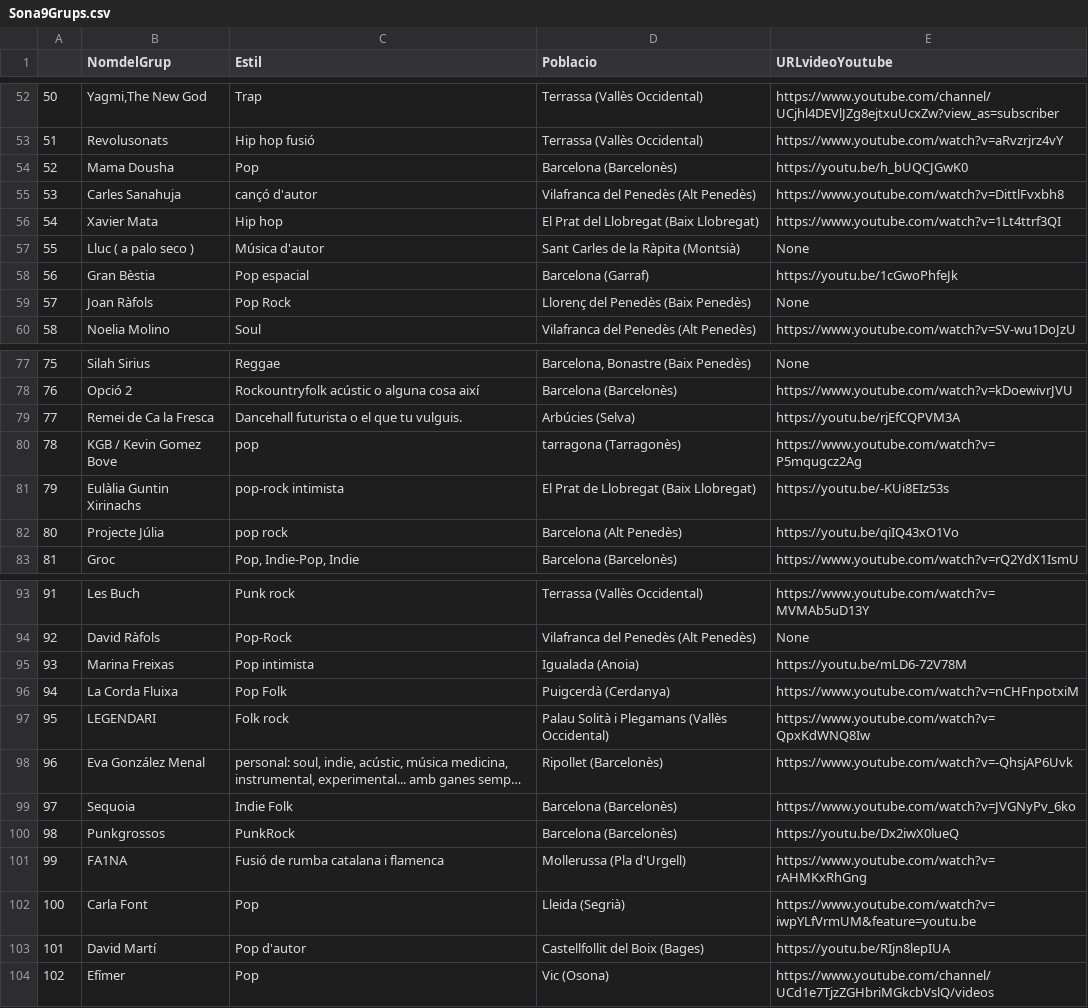
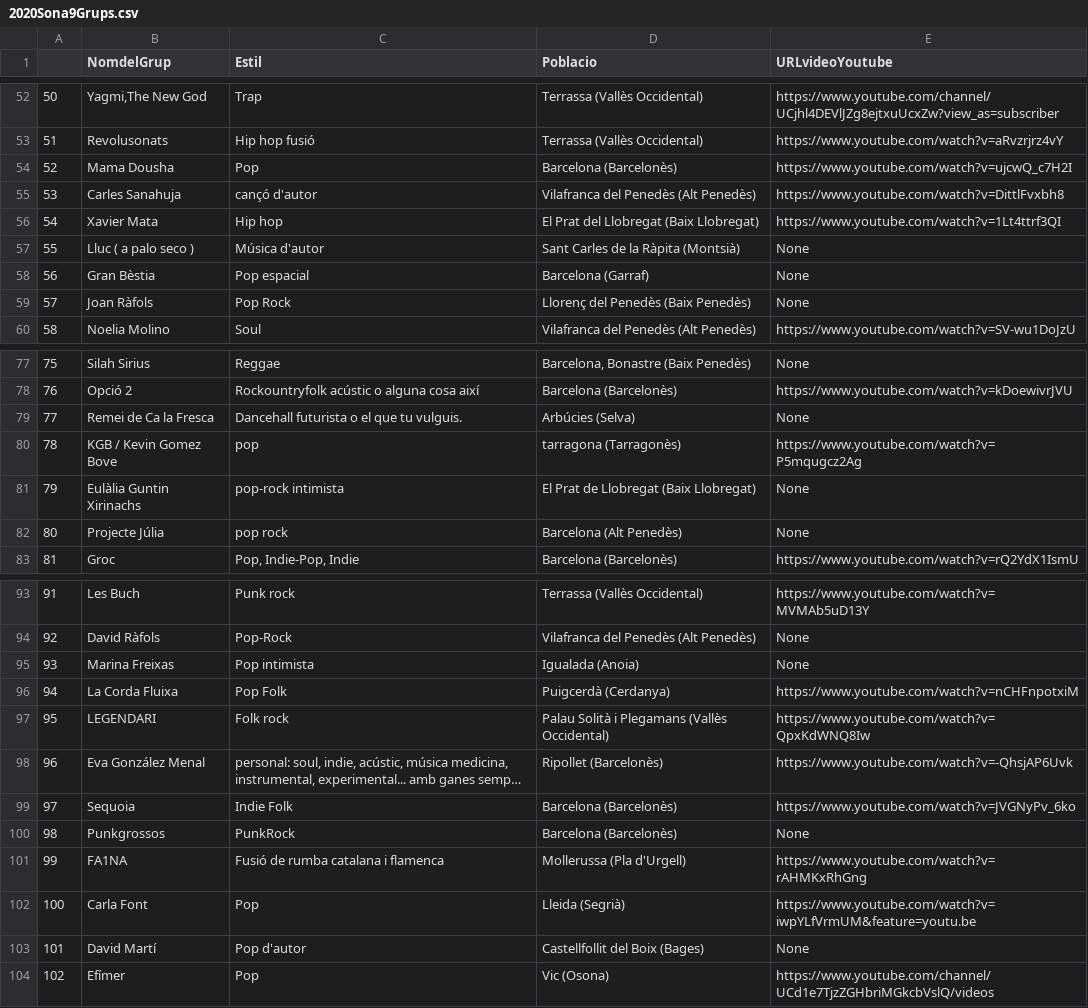
Before and after one commit to jackmat/Sona9-2020, a CSV file: master/data/0_ScrappingWebSona9/2020Sona9Grups.csv (was master/data/0_ScrappingWebSona9/Sona9Grups.csv), drawn as a sheet; only a part is shown, gaps mark what is left out; long unchanged cells end in …; the diff covers the shown part only.

```diff
--- a/master/data/0_ScrappingWebSona9/Sona9Grups.csv
+++ b/master/data/0_ScrappingWebSona9/2020Sona9Grups.csv
@@ -53,3 +53,3 @@
 51,Revolusonats,Hip hop fusió,Terrassa (Vallès Occidental),https://www.youtube.com/watch?v=aRvzrjrz4vY
-52,Mama Dousha,Pop,Barcelona (Barcelonès),https://youtu.be/h_bUQCJGwK0
+52,Mama Dousha,Pop,Barcelona (Barcelonès),https://www.youtube.com/watch?v=ujcwQ_c7H2I
 53,Carles Sanahuja,cançó d'autor,Vilafranca del Penedès (Alt Penedès),https://www.youtube.com/watch?v=DittlFvxbh8
@@ -57,3 +57,3 @@
 55,Lluc ( a palo seco ),Música d'autor,Sant Carles de la Ràpita (Montsià),None
-56,Gran Bèstia,Pop espacial,Barcelona (Garraf),https://youtu.be/1cGwoPhfeJk
+56,Gran Bèstia,Pop espacial,Barcelona (Garraf),None
 57,Joan Ràfols,Pop Rock,Llorenç del Penedès (Baix Penedès),None
@@ -78,6 +78,6 @@
 76,Opció 2,Rockountryfolk acústic o alguna cosa així,Barcelona (Barcelonès),https://www.youtube.com/watch?v=kDoewivrJVU
-77,Remei de Ca la Fresca,Dancehall futurista o el que tu vulguis.,Arbúcies (Selva),https://youtu.be/rjEfCQPVM3A
+77,Remei de Ca la Fresca,Dancehall futurista o el que tu vulguis.,Arbúcies (Selva),None
 78,KGB / Kevin Gomez Bove,pop,tarragona  (Tarragonès),https://www.youtube.com/watch?v=P5mqugcz2Ag
-79,Eulàlia Guntin Xirinachs,pop-rock intimista,El Prat de Llobregat (Baix Llobregat),https://youtu.be/-KUi8EIz53s
-80,Projecte Júlia,pop rock,Barcelona (Alt Penedès),https://youtu.be/qiIQ43xO1Vo
+79,Eulàlia Guntin Xirinachs,pop-rock intimista,El Prat de Llobregat (Baix Llobregat),None
+80,Projecte Júlia,pop rock,Barcelona (Alt Penedès),None
 81,Groc,"Pop, Indie-Pop, Indie",Barcelona (Barcelonès),https://www.youtube.com/watch?v=rQ2YdX1IsmU
@@ -94,3 +94,3 @@
 92,David Ràfols,Pop-Rock,Vilafranca del Penedès  (Alt Penedès),None
-93,Marina Freixas,Pop intimista,Igualada (Anoia),https://youtu.be/mLD6-72V78M
+93,Marina Freixas,Pop intimista,Igualada (Anoia),None
 94,La Corda Fluixa,Pop Folk,Puigcerdà (Cerdanya),https://www.youtube.com/watch?v=nCHFnpotxiM
@@ -99,6 +99,6 @@
 97,Sequoia,Indie Folk,Barcelona (Barcelonès),https://www.youtube.com/watch?v=JVGNyPv_6ko
-98,Punkgrossos,PunkRock,Barcelona (Barcelonès),https://youtu.be/Dx2iwX0lueQ
+98,Punkgrossos,PunkRock,Barcelona (Barcelonès),None
 99,FA1NA,Fusió de rumba catalana i flamenca,Mollerussa (Pla d'Urgell),https://www.youtube.com/watch?v=rAHMKxRhGng
 100,Carla Font,Pop,Lleida (Segrià),https://www.youtube.com/watch?v=iwpYLfVrmUM&feature=youtu.be
-101,David Martí,Pop d'autor,Castellfollit del Boix  (Bages),https://youtu.be/RIjn8lepIUA
+101,David Martí,Pop d'autor,Castellfollit del Boix  (Bages),None
 102,Efímer,Pop,Vic (Osona),https://www.youtube.com/channel/UCd1e7TjzZGHbriMGkcbVslQ/videos
```
Also changed, not shown: 19 edited cells elsewhere in this file, 12 other files.
